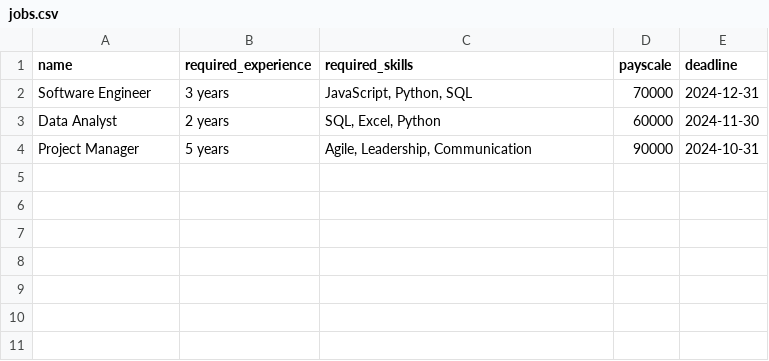
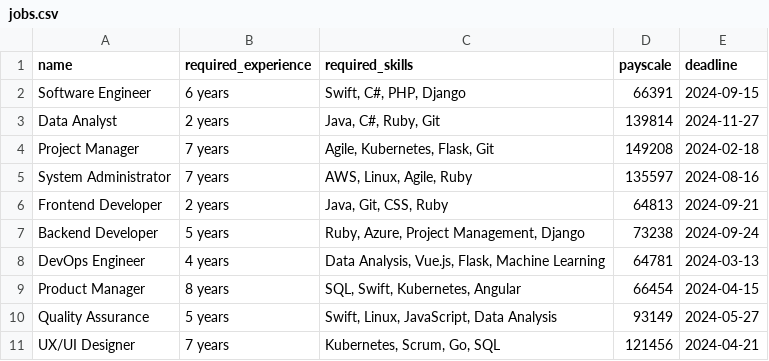
Before and after one commit to ankitaich09/easyhire, a CSV file: data/jobs.csv, drawn as a sheet.

```diff
--- a/data/jobs.csv
+++ b/data/jobs.csv
@@ -1,4 +1,11 @@
 name,required_experience,required_skills,payscale,deadline
-Software Engineer,3 years,"JavaScript, Python, SQL",70000,2024-12-31
-Data Analyst,2 years,"SQL, Excel, Python",60000,2024-11-30
-Project Manager,5 years,"Agile, Leadership, Communication",90000,2024-10-31
+Software Engineer,6 years,"Swift, C#, PHP, Django",66391,2024-09-15
+Data Analyst,2 years,"Java, C#, Ruby, Git",139814,2024-11-27
+Project Manager,7 years,"Agile, Kubernetes, Flask, Git",149208,2024-02-18
+System Administrator,7 years,"AWS, Linux, Agile, Ruby",135597,2024-08-16
+Frontend Developer,2 years,"Java, Git, CSS, Ruby",64813,2024-09-21
+Backend Developer,5 years,"Ruby, Azure, Project Management, Django",73238,2024-09-24
+DevOps Engineer,4 years,"Data Analysis, Vue.js, Flask, Machine Learning",64781,2024-03-13
+Product Manager,8 years,"SQL, Swift, Kubernetes, Angular",66454,2024-04-15
+Quality Assurance,5 years,"Swift, Linux, JavaScript, Data Analysis",93149,2024-05-27
+UX/UI Designer,7 years,"Kubernetes, Scrum, Go, SQL",121456,2024-04-21
```
Also changed, not shown: 1 other file.
